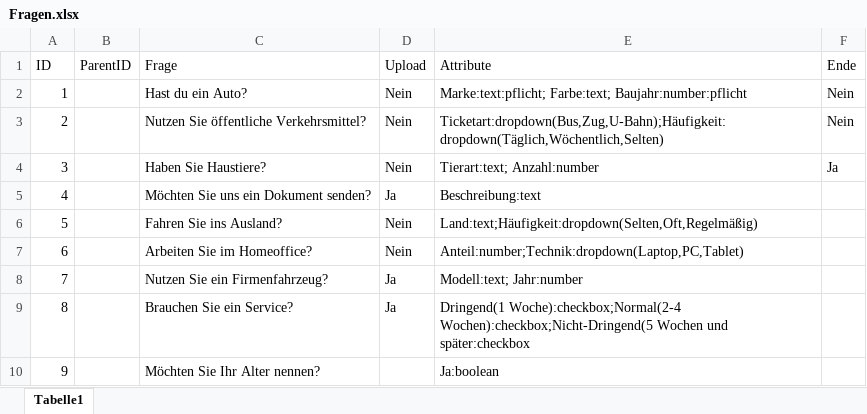
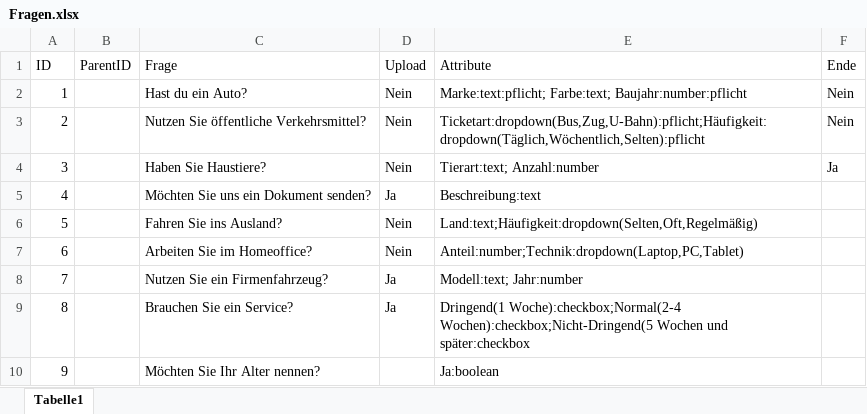
Before and after one commit to Geralf1960/formular4, an Excel workbook: Fragen.xlsx, sheet Tabelle1, drawn as a sheet; values as stored, in another font and other column widths than the file's, no borders; the diff names each change by its address in the sheet, - before the commit and + after, or states it on an @@ line.

Commit message:
Add files via upload

```diff
--- a/Fragen.xlsx (sheet Tabelle1)
+++ b/Fragen.xlsx (sheet Tabelle1)
-E3 (Attribute): Ticketart:dropdown(Bus,Zug,U-Bahn);Häufigkeit:dropdown(Täglich,Wöchentlich,Selten)
+E3 (Attribute): Ticketart:dropdown(Bus,Zug,U-Bahn):pflicht;Häufigkeit:dropdown(Täglich,Wöchentlich,Selten):pflicht
```
